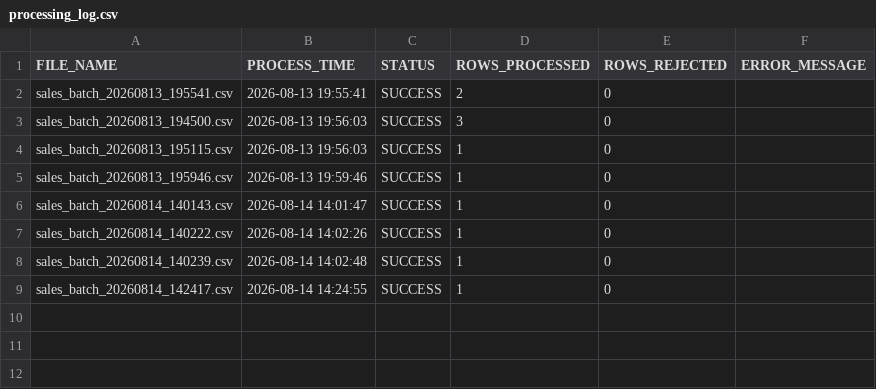
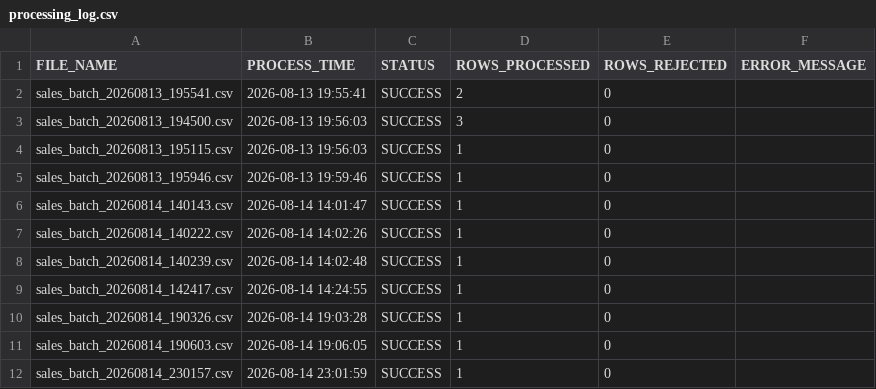
Before and after one commit to Rithvik-62/stratify-ai, a CSV file: realtime/logs/processing_log.csv, drawn as a sheet; the diff names each change by its address in the sheet, - before the commit and + after, or states it on an @@ line.

```diff
--- a/realtime/logs/processing_log.csv
+++ b/realtime/logs/processing_log.csv
+row 10: sales_batch_20260814_190326.csv | 2026-08-14 19:03:28 | SUCCESS | 1 | 0
+row 11: sales_batch_20260814_190603.csv | 2026-08-14 19:06:05 | SUCCESS | 1 | 0
+row 12: sales_batch_20260814_230157.csv | 2026-08-14 23:01:59 | SUCCESS | 1 | 0
```
Also changed, not shown: realtime/data/raw_sales.csv, uipath/uipath_execution_log.csv, 14 other files.
